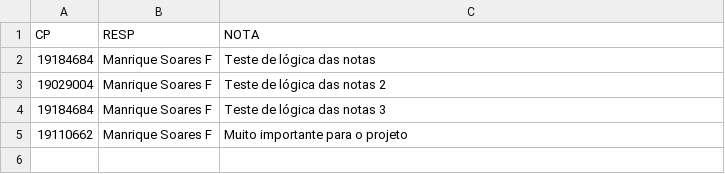
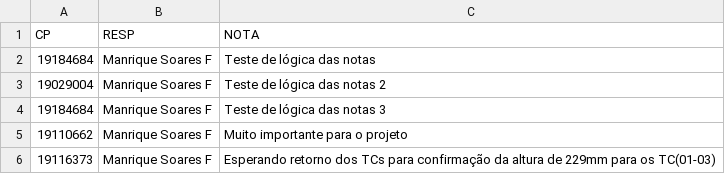
Before and after one commit to ManriqueSoares/PLATAFORMA-EPA, a CSV file: src/storage/data/notas.csv, drawn as a sheet; the diff names each change by its address in the sheet, - before the commit and + after, or states it on an @@ line.

```diff
--- a/src/storage/data/notas.csv
+++ b/src/storage/data/notas.csv
+row 6: 19116373 | Manrique Soares F | Esperando retorno dos TCs para confirmação da altura de 229mm para os TC(01-03)
```
Also changed, not shown: 6 other files.
